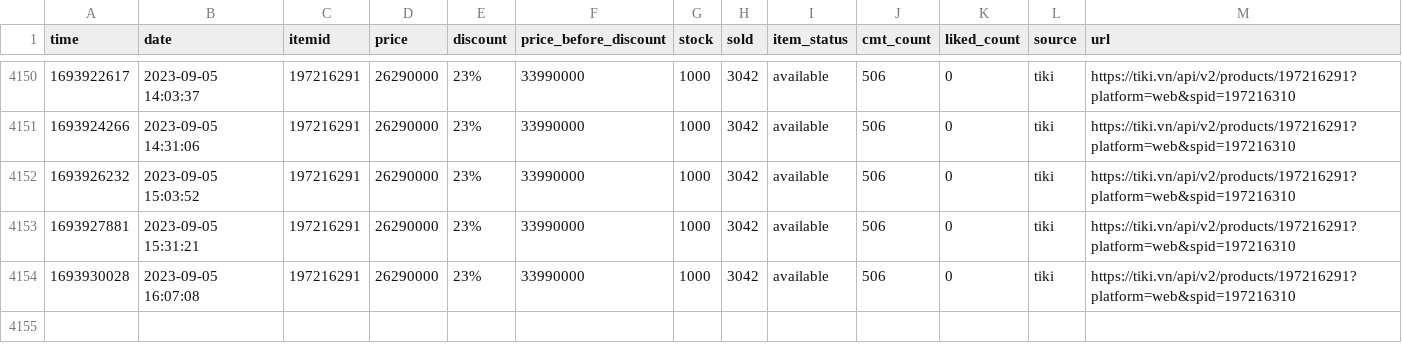
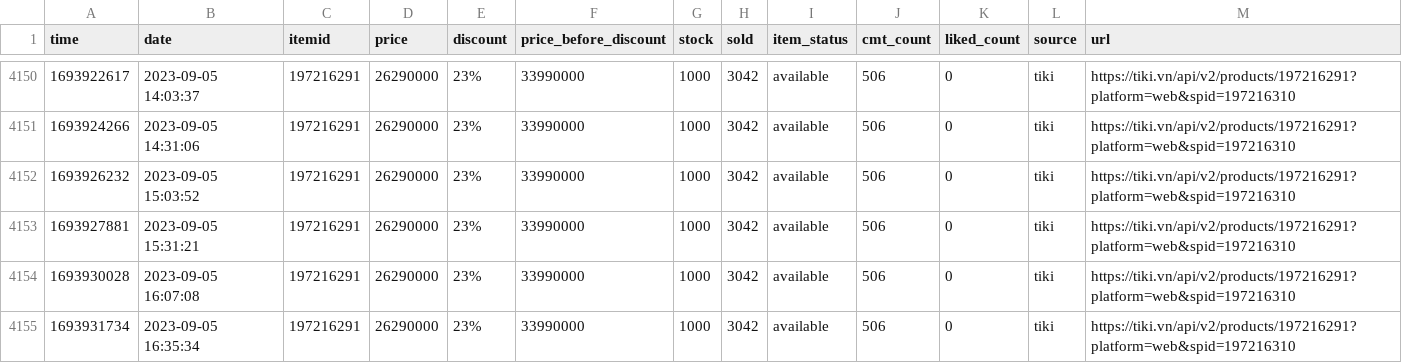
Before and after one commit to neko-pro/rez0nk, a CSV file: data/history/197216291.csv, drawn as a sheet; only a part is shown, gaps mark what is left out.

```diff
--- a/data/history/197216291.csv
+++ b/data/history/197216291.csv
@@ -4154 +4154,2 @@ time,date,itemid,price,discount,price_before_discount,stock,sold,item_status,cmt
 1693930028,2023-09-05 16:07:08,197216291,26290000,23%,33990000,1000,3042,available,506,0,tiki,https://tiki.vn/api/v2/products/197216291?platform=web&spid=197216310
+1693931734,2023-09-05 16:35:34,197216291,26290000,23%,33990000,1000,3042,available,506,0,tiki,https://tiki.vn/api/v2/products/197216291?platform=web&spid=197216310
```
Also changed, not shown: data/history/127367894.csv, data/history/183035665.csv, 11 other files.
